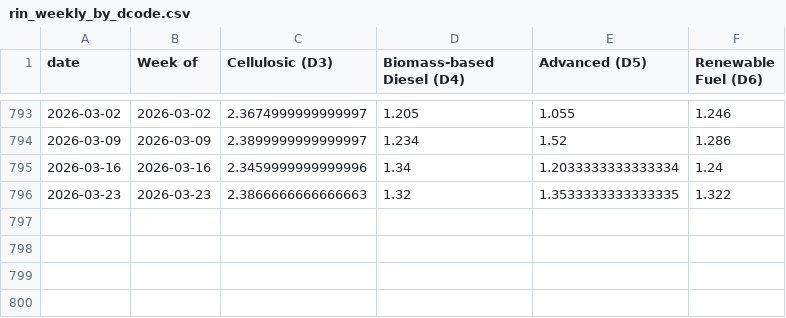
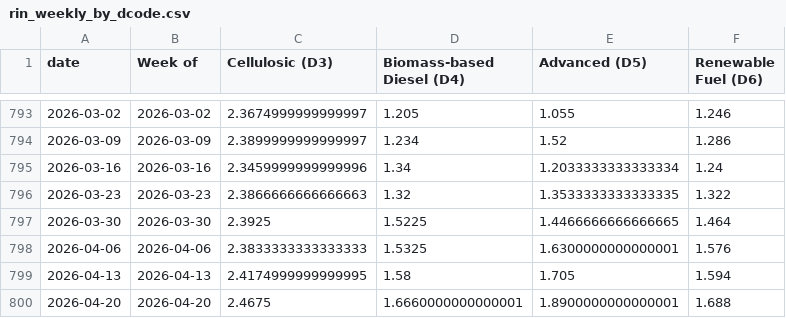
Before and after one commit to hruck/growthenergy-dashboard-data, a CSV file: rins/rin_weekly_by_dcode.csv, drawn as a sheet; only a part is shown, gaps mark what is left out; the diff names each change by its address in the sheet, - before the commit and + after, or states it on an @@ line.

Commit message:
rins data

```diff
--- a/rins/rin_weekly_by_dcode.csv
+++ b/rins/rin_weekly_by_dcode.csv
+row 797: 2026-03-30 | 2026-03-30 | 2.3925 | 1.5225 | 1.4466666666666665 | 1.464
+row 798: 2026-04-06 | 2026-04-06 | 2.3833333333333333 | 1.5325 | 1.6300000000000001 | 1.576
+row 799: 2026-04-13 | 2026-04-13 | 2.4174999999999995 | 1.58 | 1.705 | 1.594
+row 800: 2026-04-20 | 2026-04-20 | 2.4675 | 1.6660000000000001 | 1.8900000000000001 | 1.688
```
Also changed, not shown: rins/rin_annual_by_dcode.csv, rins/rin_monthly_by_dcode.csv.
